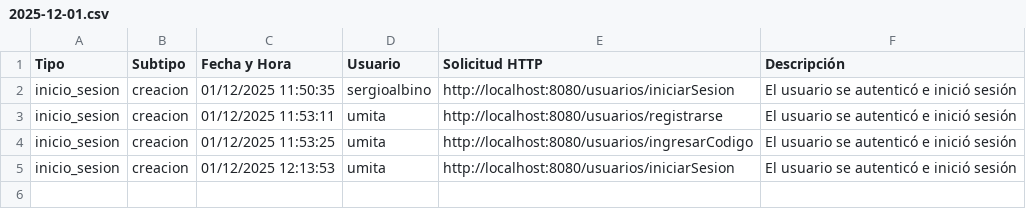
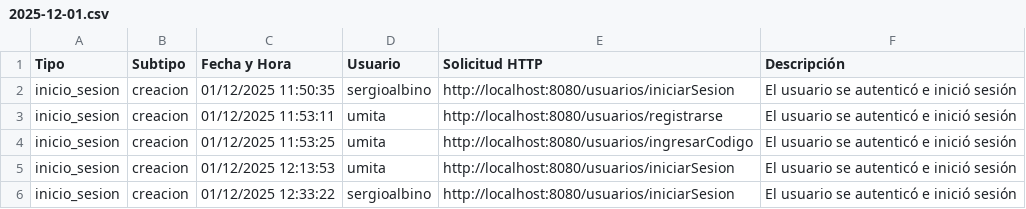
Before and after one commit to AEBlan/evtnet-back, a CSV file: storage/logs/UsuariosGrupos/2025-12-01.csv, drawn as a sheet; the diff names each change by its address in the sheet, - before the commit and + after, or states it on an @@ line.

```diff
--- a/storage/logs/UsuariosGrupos/2025-12-01.csv
+++ b/storage/logs/UsuariosGrupos/2025-12-01.csv
+row 6: inicio_sesion | creacion | 01/12/2025 12:33:22 | sergioalbino | http://localhost:8080/usuarios/iniciarSesion | El usuario se autenticó e inició sesión
```
Also changed, not shown: 9 other files.
